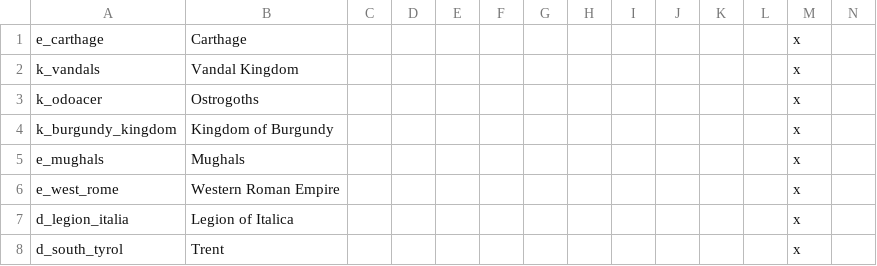
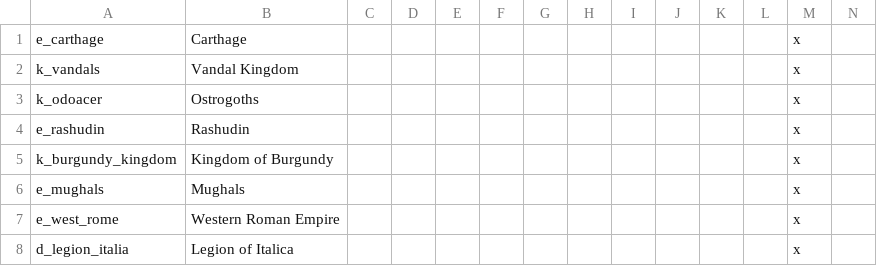
Before and after one commit to Archidemos/extradecisions, a CSV file: localisation/ar_titles.csv, drawn as a sheet; only a part is shown; the shorter side is filled out with more unchanged rows; rows hold the shown columns only; the diff names each change by its address in the sheet, - before the commit and + after, or states it on an @@ line.

```diff
--- a/localisation/ar_titles.csv
+++ b/localisation/ar_titles.csv
+row 4: e_rashudin | Rashudin |  |  |  |  |  |  |  |  |  |  | x
```
Also changed, not shown: localisation/ar_events.csv, 19 other files.
